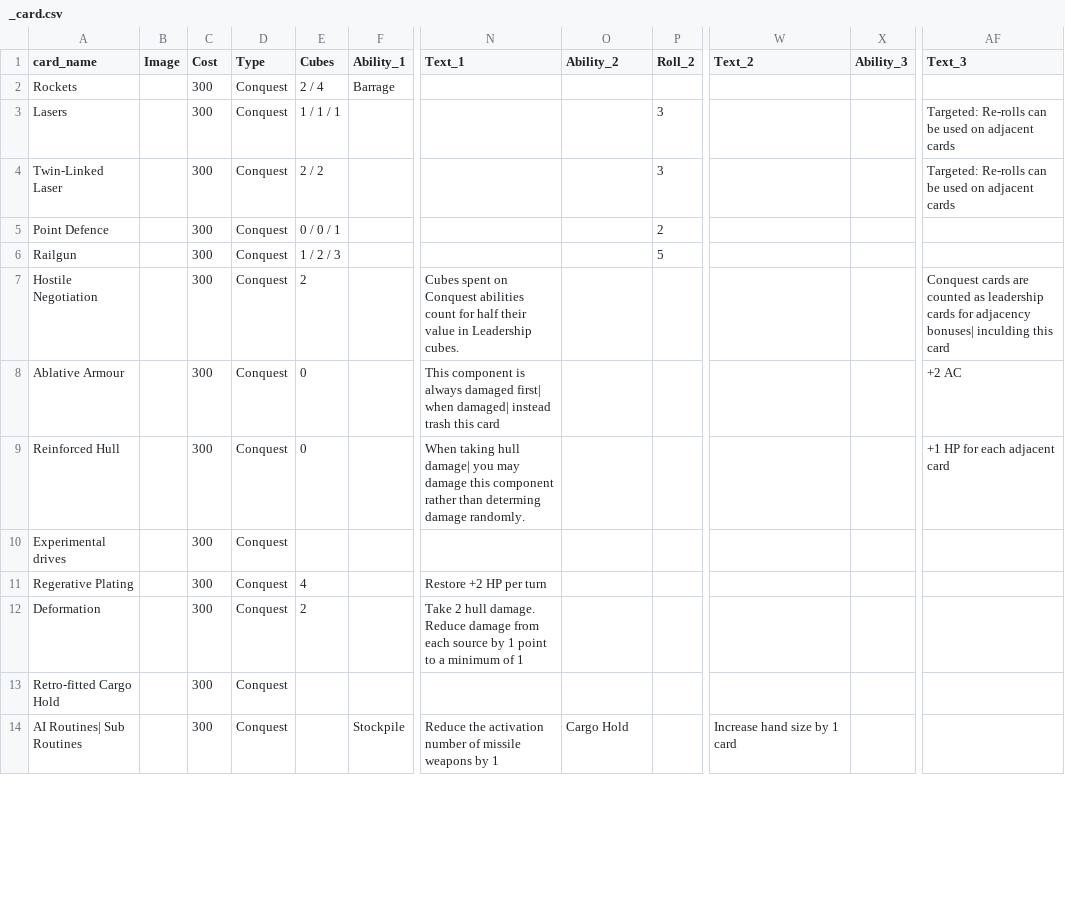
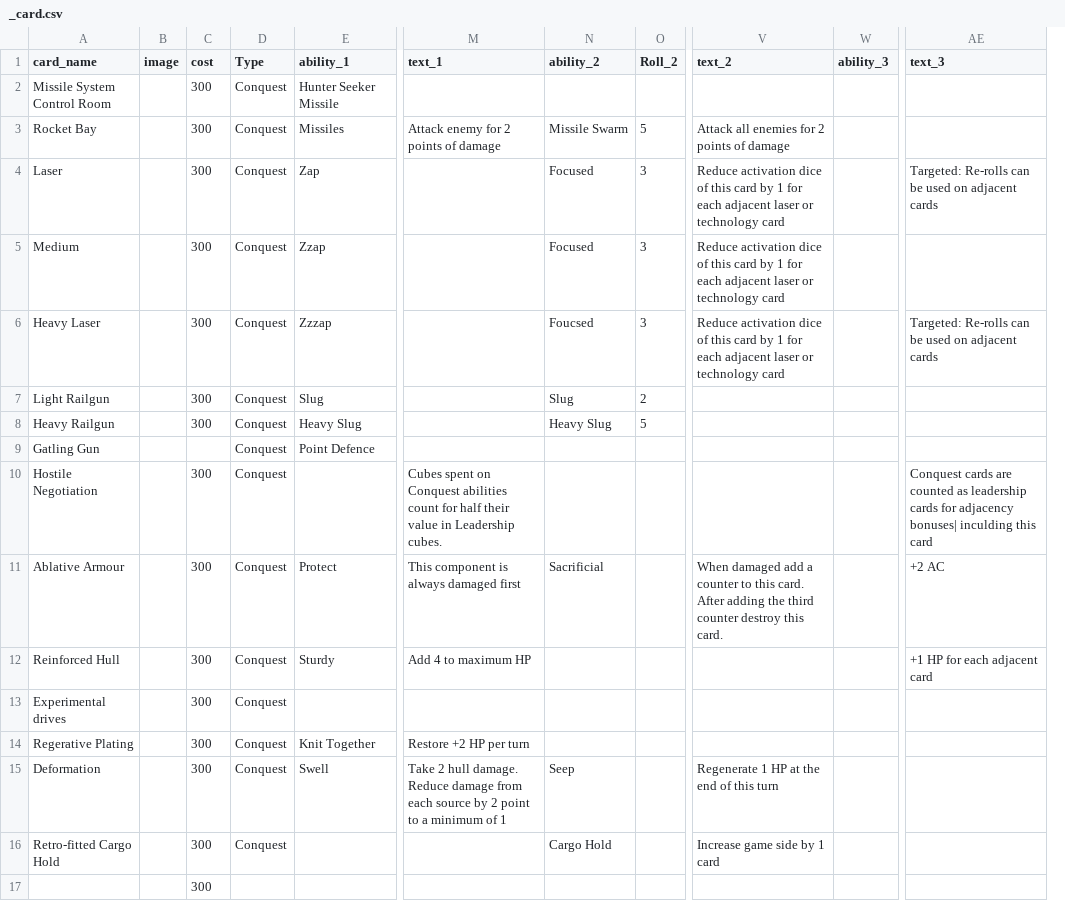
Before and after one commit to Kazagha/Space_Exploration_Game, a CSV file: _card.csv, drawn as a sheet; only a part is shown, gaps mark what is left out; removed rows and columns are numbered as before the commit, all else as after; rows hold the shown columns only; the diff covers the shown part only; the diff names each change by its address in the sheet, - before the commit and + after, or states it on an @@ line.

```diff
--- a/_card.csv
+++ b/_card.csv
-column B (Image), empty
+column B (image), empty
-column E (Cubes), rows 2-12: 2 / 4 | 1 / 1 / 1 | 2 / 2 | 0 / 0 / 1 | 1 / 2 / 3 | 2 | 0 | 0 |  | 4 | 2
-column F (Ability_1), row 2: Barrage
+column E (ability_1), row 2: Hunter Seeker Missile; row 4: Zap; rows 6-8: Zzzap | Slug | Heavy Slug; rows 11-15: Protect | Sturdy |  | Knit Together | Swell
-C1: Cost
+C1: cost
-M1: Text_1
+M1: text_1
-N1: Ability_2
+N1: ability_2
-V1: Text_2
+V1: text_2
-W1: Ability_3
+W1: ability_3
-AE1: Text_3
+AE1: text_3
-A2 (card_name): Rockets
+A2 (card_name): Missile System Control Room
+row 3: Rocket Bay |  | 300 | Conquest | Missiles | Attack enemy for 2 points of damage | Missile Swarm | 5 | Attack all enemies for 2 points of damage
-A4 (card_name): Lasers
+A4 (card_name): Laser
-N4 (ability_2): (empty)
+N4 (ability_2): Focused
-V4 (text_2): (empty)
+V4 (text_2): Reduce activation dice of this card by 1 for each adjacent laser or technology card
+row 5: Medium |  | 300 | Conquest | Zzap |  | Focused | 3 | Reduce activation dice of this card by 1 for each adjacent laser or technology card
-A6 (card_name): Twin-Linked Laser
+A6 (card_name): Heavy Laser
-N6 (ability_2): (empty)
+N6 (ability_2): Foucsed
-V6 (text_2): (empty)
+V6 (text_2): Reduce activation dice of this card by 1 for each adjacent laser or technology card
-A7 (card_name): Point Defence
+A7 (card_name): Light Railgun
-N7 (ability_2): (empty)
+N7 (ability_2): Slug
-A8 (card_name): Railgun
+A8 (card_name): Heavy Railgun
-N8 (ability_2): (empty)
+N8 (ability_2): Heavy Slug
+row 9: Gatling Gun |  |  | Conquest | Point Defence
-M11 (text_1): …always damaged first| when damaged| instead trash this card
+M11 (text_1): …always damaged first
-N11 (ability_2): (empty)
+N11 (ability_2): Sacrificial
-V11 (text_2): (empty)
+V11 (text_2): When damaged add a counter to this card. After adding the third counter destroy this card.
-M12 (text_1): When taking hull damage| you may damage this component rather than determing damage randomly.
+M12 (text_1): Add 4 to maximum HP
-M15 (text_1): …source by 1 point to…
+M15 (text_1): …source by 2 point to…
-N15 (ability_2): (empty)
+N15 (ability_2): Seep
-V15 (text_2): (empty)
+V15 (text_2): Regenerate 1 HP at the end of this turn
-N16 (ability_2): (empty)
+N16 (ability_2): Cargo Hold
-V16 (text_2): (empty)
+V16 (text_2): Increase game side by 1 card
-row 14: AI Routines| Sub Routines |  | 300 | Conquest |  | Stockpile | Reduce the activation number of missile weapons by 1 | Cargo Hold |  | Increase hand size by 1 card
+row 17:  |  | 300
```
Also changed, not shown: 7 added rows and 20 edited cells elsewhere in this file, 2 other files.
